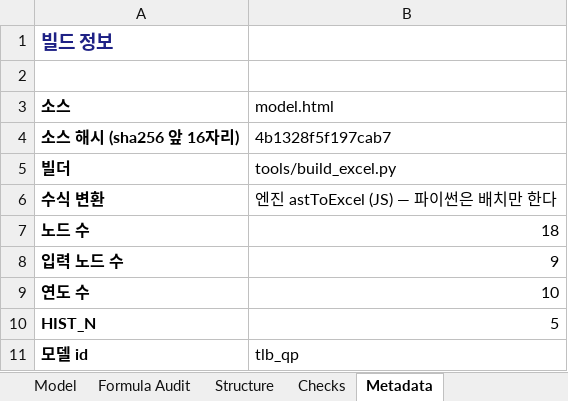
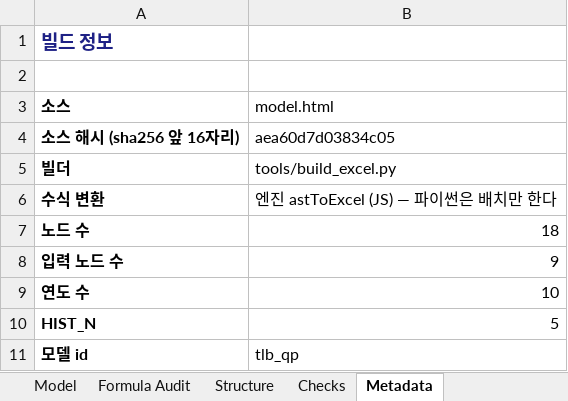
Before and after one commit to hwang-joonha/stock1, an Excel workbook: companies/tlb/model.xlsx, sheet Metadata, drawn as a sheet; values as stored, in another font and other column widths than the file's, no borders; the diff names each change by its address in the sheet, - before the commit and + after, or states it on an @@ line.

```diff
--- a/companies/tlb/model.xlsx (sheet Metadata)
+++ b/companies/tlb/model.xlsx (sheet Metadata)
-B4 (model.html): 4b1328f5f197cab7
+B4 (model.html): aea60d7d03834c05
```
Also changed, not shown: companies/ktg/model.xlsx, companies/samsung-em/model.xlsx, 10 other files.
